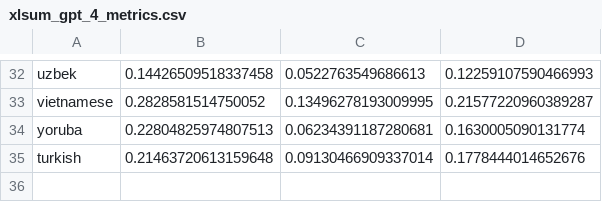
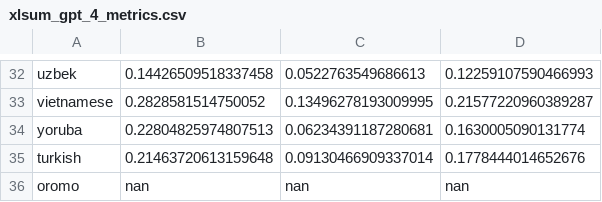
Before and after one commit to microsoft/MEGAVERSE, a CSV file: gpt-4-all-lang-eval/xlsum_gpt_4_metrics.csv, drawn as a sheet; only a part is shown, gaps mark what is left out; the diff names each change by its address in the sheet, - before the commit and + after, or states it on an @@ line.

```diff
--- a/gpt-4-all-lang-eval/xlsum_gpt_4_metrics.csv
+++ b/gpt-4-all-lang-eval/xlsum_gpt_4_metrics.csv
+row 36: oromo | nan | nan | nan
```
Also changed, not shown: gpt-4-all-lang-eval/turkish_predictions.csv, 53 other files.
